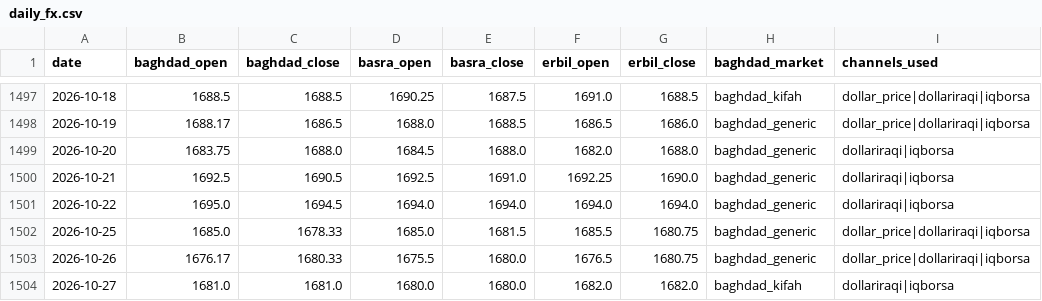
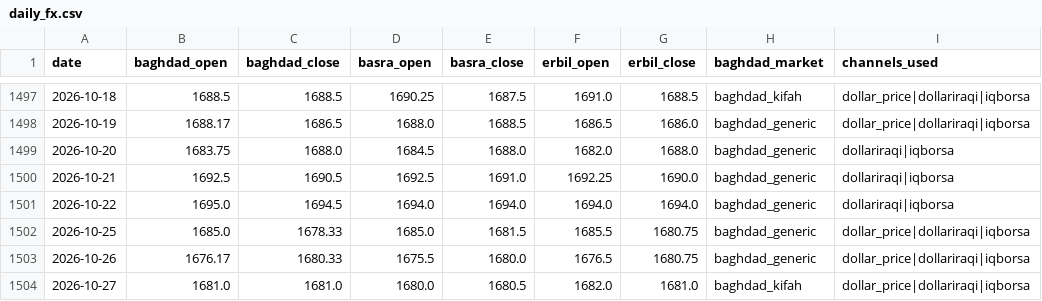
Before and after one commit to HusseinKh90/Iraq-parallel-exchange-rate, a CSV file: data/daily_fx.csv, drawn as a sheet; only a part is shown, gaps mark what is left out.

```diff
--- a/data/daily_fx.csv
+++ b/data/daily_fx.csv
@@ -1503,2 +1503,2 @@ date,baghdad_open,baghdad_close,basra_open,basra_close,erbil_open,erbil_close,ba
 2026-10-26,1676.17,1680.33,1675.5,1680.0,1676.5,1680.75,baghdad_generic,dollar_price|dollariraqi|iqborsa
-2026-10-27,1681.0,1681.0,1680.0,1680.0,1682.0,1682.0,baghdad_kifah,dollariraqi|iqborsa
+2026-10-27,1681.0,1681.0,1680.0,1680.5,1682.0,1681.0,baghdad_kifah,dollar_price|dollariraqi|iqborsa
```
Also changed, not shown: data/consensus_city_day.csv, data/consensus_daily.csv, 12 other files.
